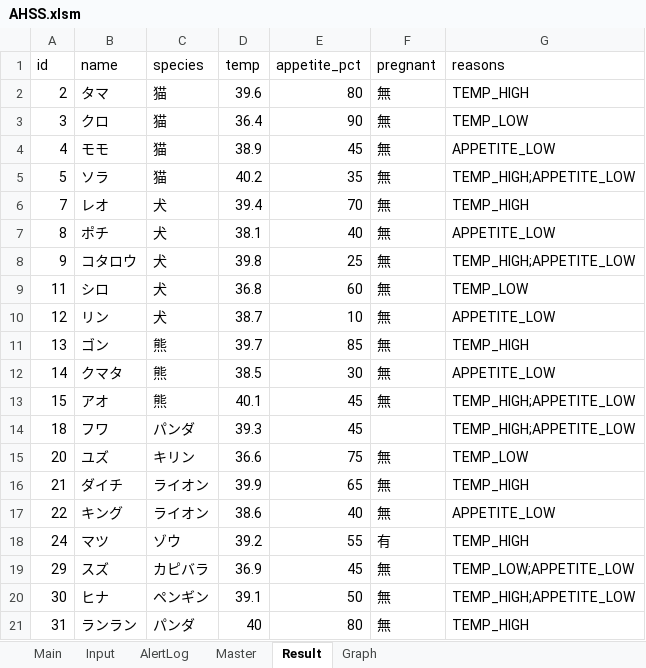
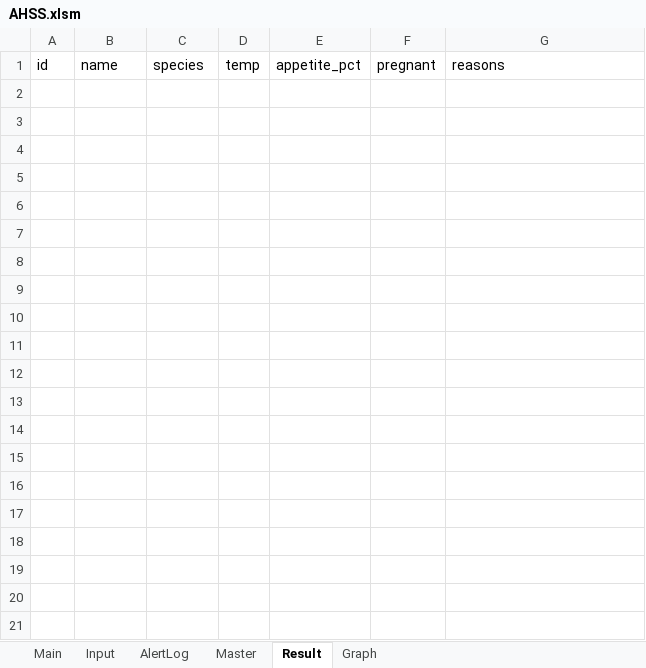
Before and after one commit to jsuzuki36-hash/AHSS, an Excel workbook: AHSS.xlsm, sheet Result, drawn as a sheet; values as stored, in another font and other column widths than the file's, no borders; the diff names each change by its address in the sheet, - before the commit and + after, or states it on an @@ line.

```diff
--- a/AHSS.xlsm (sheet Result)
+++ b/AHSS.xlsm (sheet Result)
-row 2: 2 | タマ | 猫 | 39.6 | 80 | 無 | TEMP_HIGH
-row 3: 3 | クロ | 猫 | 36.4 | 90 | 無 | TEMP_LOW
-row 4: 4 | モモ | 猫 | 38.9 | 45 | 無 | APPETITE_LOW
-row 5: 5 | ソラ | 猫 | 40.2 | 35 | 無 | TEMP_HIGH;APPETITE_LOW
-row 6: 7 | レオ | 犬 | 39.4 | 70 | 無 | TEMP_HIGH
-row 7: 8 | ポチ | 犬 | 38.1 | 40 | 無 | APPETITE_LOW
-row 8: 9 | コタロウ | 犬 | 39.8 | 25 | 無 | TEMP_HIGH;APPETITE_LOW
-row 9: 11 | シロ | 犬 | 36.8 | 60 | 無 | TEMP_LOW
-row 10: 12 | リン | 犬 | 38.7 | 10 | 無 | APPETITE_LOW
-row 11: 13 | ゴン | 熊 | 39.7 | 85 | 無 | TEMP_HIGH
-row 12: 14 | クマタ | 熊 | 38.5 | 30 | 無 | APPETITE_LOW
-row 13: 15 | アオ | 熊 | 40.1 | 45 | 無 | TEMP_HIGH;APPETITE_LOW
-row 14: 18 | フワ | パンダ | 39.3 | 45 |  | TEMP_HIGH;APPETITE_LOW
-row 15: 20 | ユズ | キリン | 36.6 | 75 | 無 | TEMP_LOW
-row 16: 21 | ダイチ | ライオン | 39.9 | 65 | 無 | TEMP_HIGH
-row 17: 22 | キング | ライオン | 38.6 | 40 | 無 | APPETITE_LOW
-row 18: 24 | マツ | ゾウ | 39.2 | 55 | 有 | TEMP_HIGH
-row 19: 29 | スズ | カピバラ | 36.9 | 45 | 無 | TEMP_LOW;APPETITE_LOW
-row 20: 30 | ヒナ | ペンギン | 39.1 | 50 | 無 | TEMP_HIGH;APPETITE_LOW
-row 21: 31 | ランラン | パンダ | 40 | 80 | 無 | TEMP_HIGH
```
Also changed, not shown: sheet AlertLog, sheet Input, charts or pictures.
